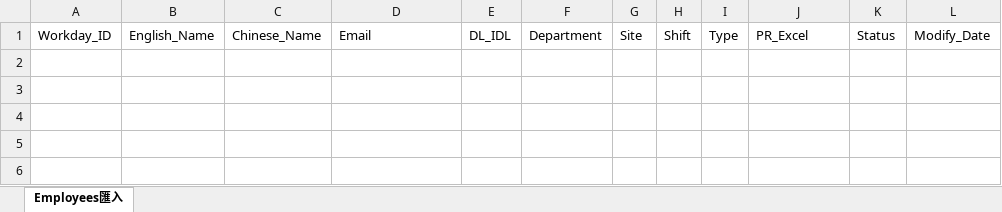
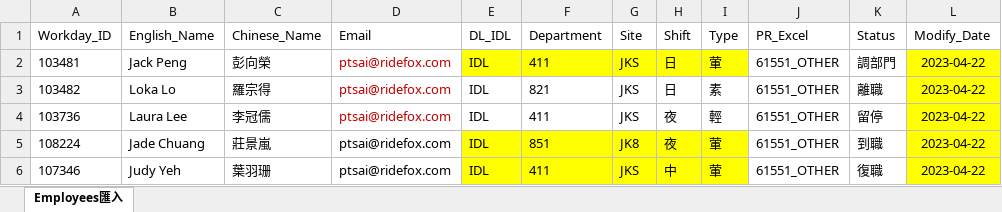
Before and after one commit to Sting402/Meal-System, an Excel workbook: public/static/員工維護資料匯入.xlsx, sheet Employees匯入, drawn as a sheet; values as stored, in another font and other column widths than the file's, no borders; table styles not drawn; the diff names each change by its address in the sheet, - before the commit and + after, or states it on an @@ line.

```diff
--- a/public/static/員工維護資料匯入.xlsx (sheet Employees匯入)
+++ b/public/static/員工維護資料匯入.xlsx (sheet Employees匯入)
+row 2: 103481 | Jack Peng | 彭向榮 | ptsai@ridefox.com | IDL | 411 | JKS | 日 | 葷 | 61551_OTHER | 調部門 | 2023-04-22
+row 3: 103482 | Loka Lo | 羅宗得 | ptsai@ridefox.com | IDL | 821 | JKS | 日 | 素 | 61551_OTHER | 離職 | 2023-04-22
+row 4: 103736 | Laura Lee | 李冠儒 | ptsai@ridefox.com | IDL | 411 | JKS | 夜 | 輕 | 61551_OTHER | 留停 | 2023-04-22
+row 5: 108224 | Jade Chuang | 莊景嵐 | ptsai@ridefox.com | IDL | 851 | JK8 | 夜 | 葷 | 61551_OTHER | 到職 | 2023-04-22
+row 6: 107346 | Judy Yeh | 葉羽珊 | ptsai@ridefox.com | IDL | 411 | JKS | 中 | 葷 | 61551_OTHER | 復職 | 2023-04-22
```
Also changed, not shown: public/static/年度行事曆匯入.xlsx, 37 other files.
